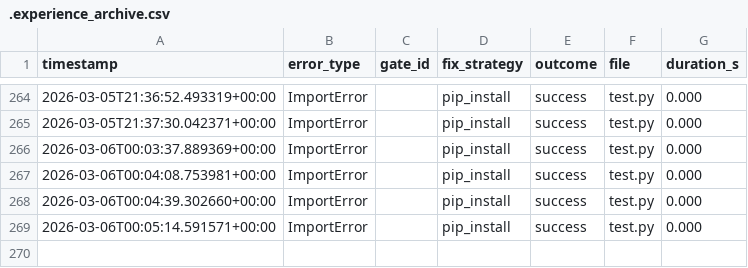
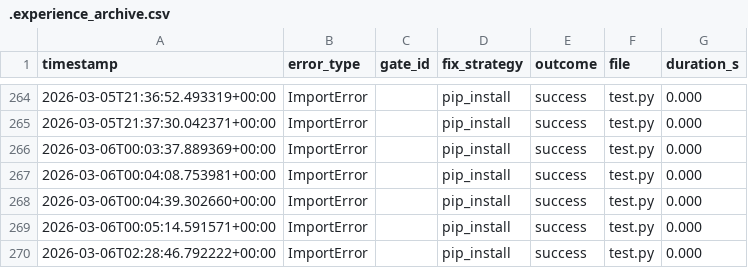
Before and after one commit to OZmasterAI/Torus-Framework, a CSV file: hooks/.experience_archive.csv, drawn as a sheet; only a part is shown, gaps mark what is left out; the diff names each change by its address in the sheet, - before the commit and + after, or states it on an @@ line.

```diff
--- a/hooks/.experience_archive.csv
+++ b/hooks/.experience_archive.csv
+row 270: 2026-03-06T02:28:46.792222+00:00 | ImportError |  | pip_install | success | test.py | 0.000
```
Also changed, not shown: 2 other files.
